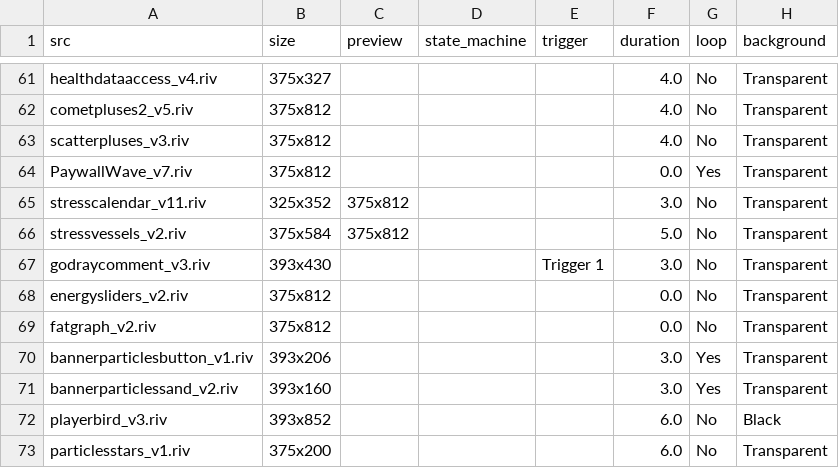
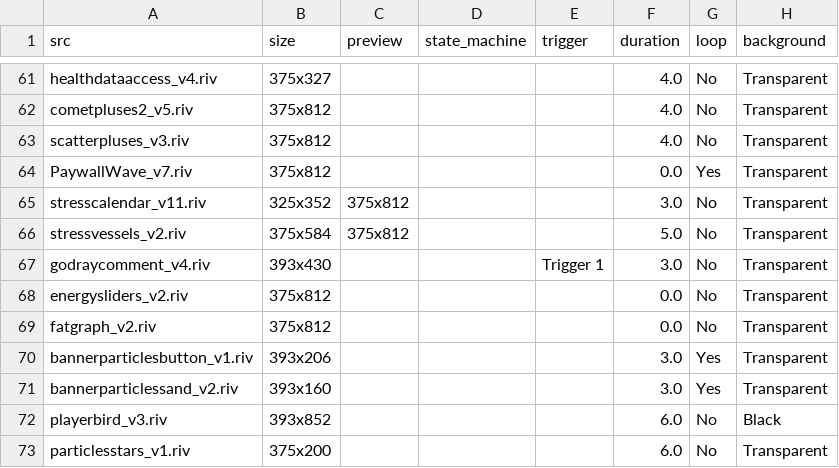
Before and after one commit to KurganskiYu/Rive, a CSV file: _videos.csv, drawn as a sheet; only a part is shown, gaps mark what is left out; the diff names each change by its address in the sheet, - before the commit and + after, or states it on an @@ line.

```diff
--- a/_videos.csv
+++ b/_videos.csv
-A67 (src): godraycomment_v3.riv
+A67 (src): godraycomment_v4.riv
```
Also changed, not shown: 4 other files.
